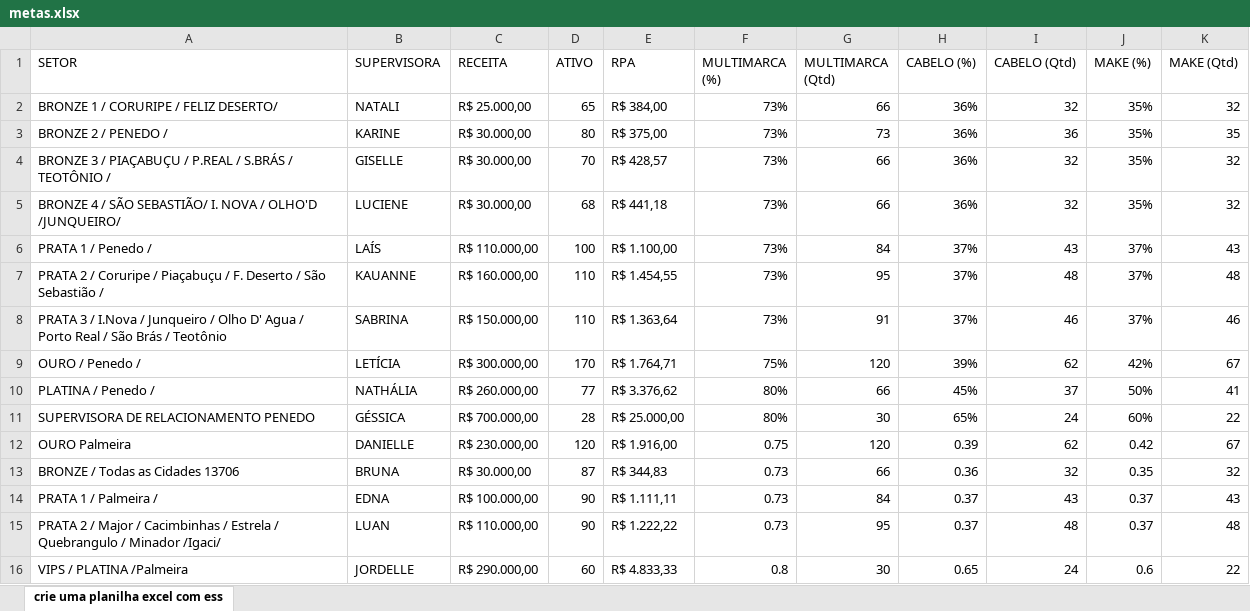
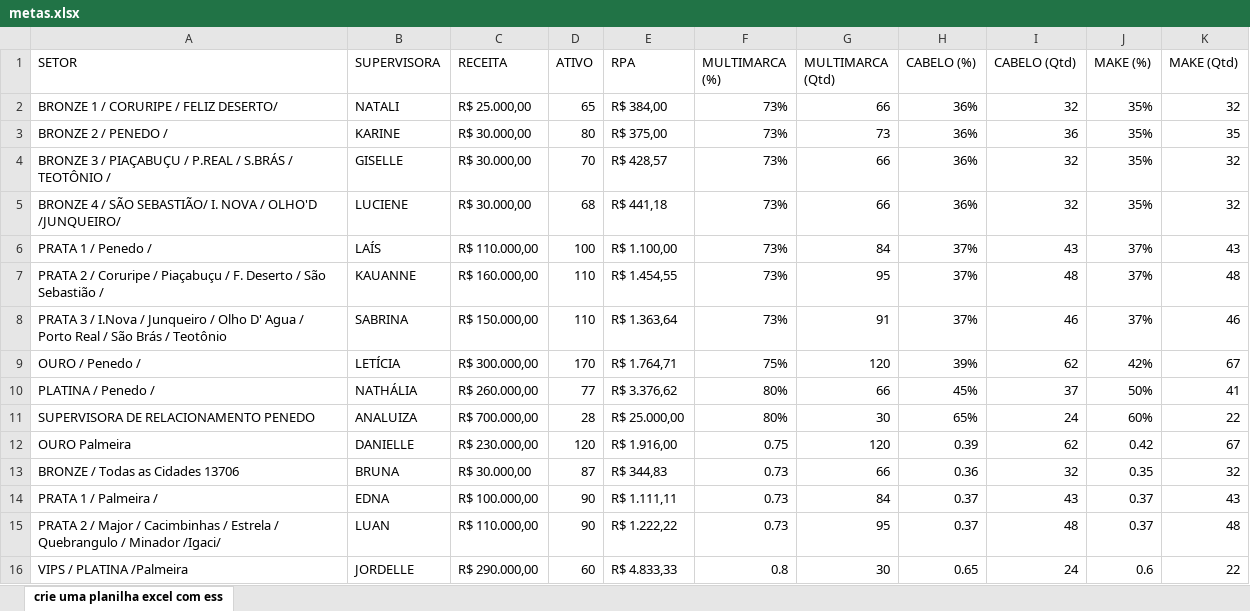
Before and after one commit to alcinadadosti-worspace/AtivosEMultimarcas, an Excel workbook: metas.xlsx, sheet crie uma planilha excel com ess, drawn as a sheet; values as stored, in another font and other column widths than the file's, no borders; the diff names each change by its address in the sheet, - before the commit and + after, or states it on an @@ line.

```diff
--- a/metas.xlsx (sheet crie uma planilha excel com ess)
+++ b/metas.xlsx (sheet crie uma planilha excel com ess)
-B11 (SUPERVISORA): GÉSSICA
+B11 (SUPERVISORA): ANALUIZA
```
